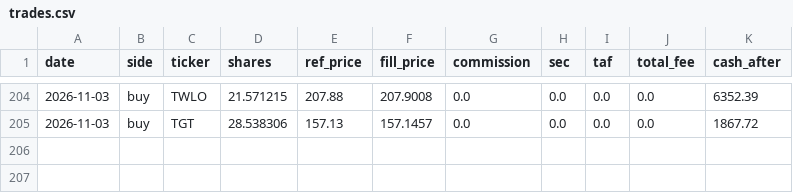
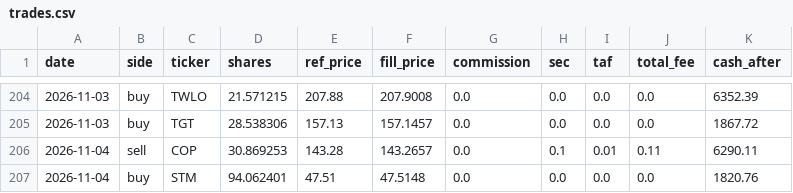
Before and after one commit to meloun7711/finance-bot, a CSV file: FNCBOT/trades.csv, drawn as a sheet; only a part is shown, gaps mark what is left out; the diff names each change by its address in the sheet, - before the commit and + after, or states it on an @@ line.

```diff
--- a/FNCBOT/trades.csv
+++ b/FNCBOT/trades.csv
+row 206: 2026-11-04 | sell | COP | 30.869253 | 143.28 | 143.2657 | 0.0 | 0.1 | 0.01 | 0.11 | 6290.11
+row 207: 2026-11-04 | buy | STM | 94.062401 | 47.51 | 47.5148 | 0.0 | 0.0 | 0.0 | 0.0 | 1820.76
```
Also changed, not shown: FNCBOT/performance.csv, 3 other files.
